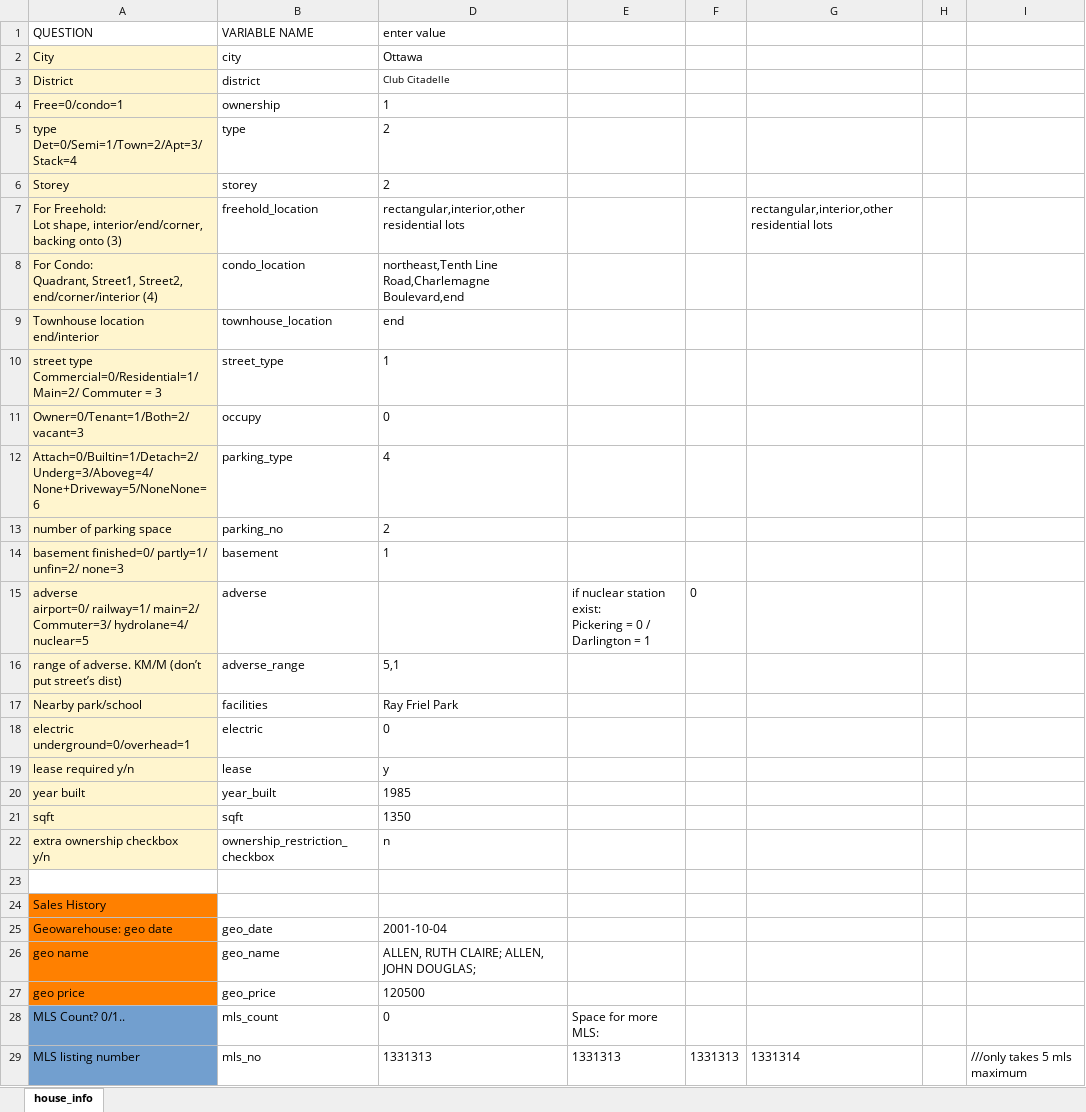
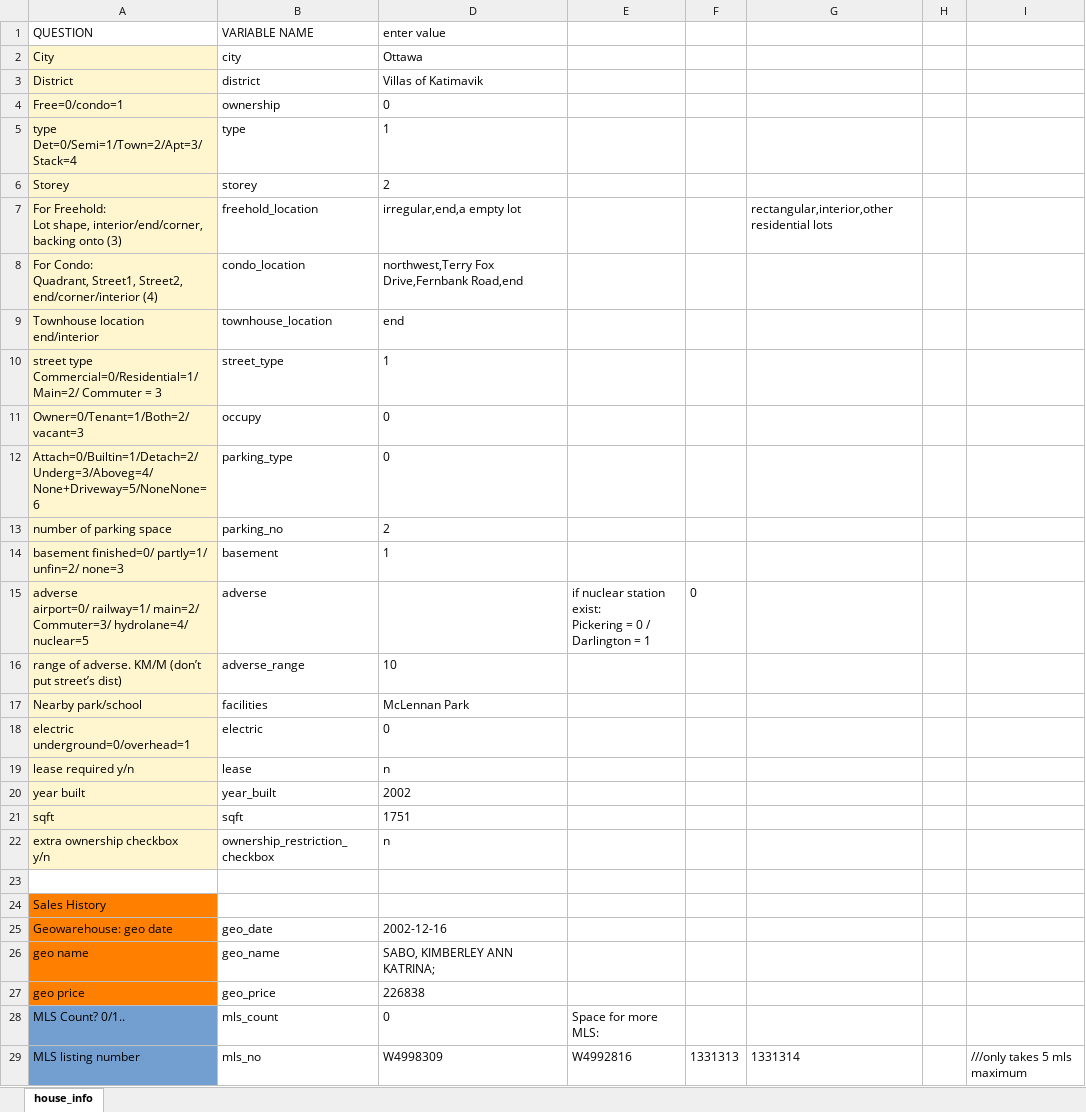
Before and after one commit to matthewyeung35/Appraisal-automation, an Excel workbook: house_info.xlsx, sheet house_info, drawn as a sheet; only a part is shown; values as stored, in another font and other column widths than the file's, no borders; conditional formats not drawn; the diff covers the shown part only; the diff names each change by its address in the sheet, - before the commit and + after, or states it on an @@ line.

```diff
--- a/house_info.xlsx (sheet house_info)
+++ b/house_info.xlsx (sheet house_info)
-D3 (enter value): Club Citadelle
+D3 (enter value): Villas of Katimavik
@@ D3 text size: larger @@
-D4 (enter value): 1
+D4 (enter value): 0
-D5 (enter value): 2
+D5 (enter value): 1
-D7 (enter value): rectangular,interior,other residential lots
+D7 (enter value): irregular,end,a empty lot
-D8 (enter value): northeast,Tenth Line Road,Charlemagne Boulevard,end
+D8 (enter value): northwest,Terry Fox Drive,Fernbank Road,end
-D12 (enter value): 4
+D12 (enter value): 0
-D16 (enter value): 5,1
+D16 (enter value): 10
-D17 (enter value): Ray Friel Park
+D17 (enter value): McLennan Park
-D19 (enter value): y
+D19 (enter value): n
-D20 (enter value): 1985
+D20 (enter value): 2002
-D21 (enter value): 1350
+D21 (enter value): 1751
-D25 (enter value): 2001-10-04
+D25 (enter value): 2002-12-16
-D26 (enter value): ALLEN, RUTH CLAIRE; ALLEN, JOHN DOUGLAS;
+D26 (enter value): SABO, KIMBERLEY ANN KATRINA;
-D27 (enter value): 120500
+D27 (enter value): 226838
-D29 (enter value): 1331313
+D29 (enter value): W4998309
-E29: 1331313
+E29: W4992816
```
Also changed, not shown: 24 edited cells elsewhere in this sheet, 3 other files.
